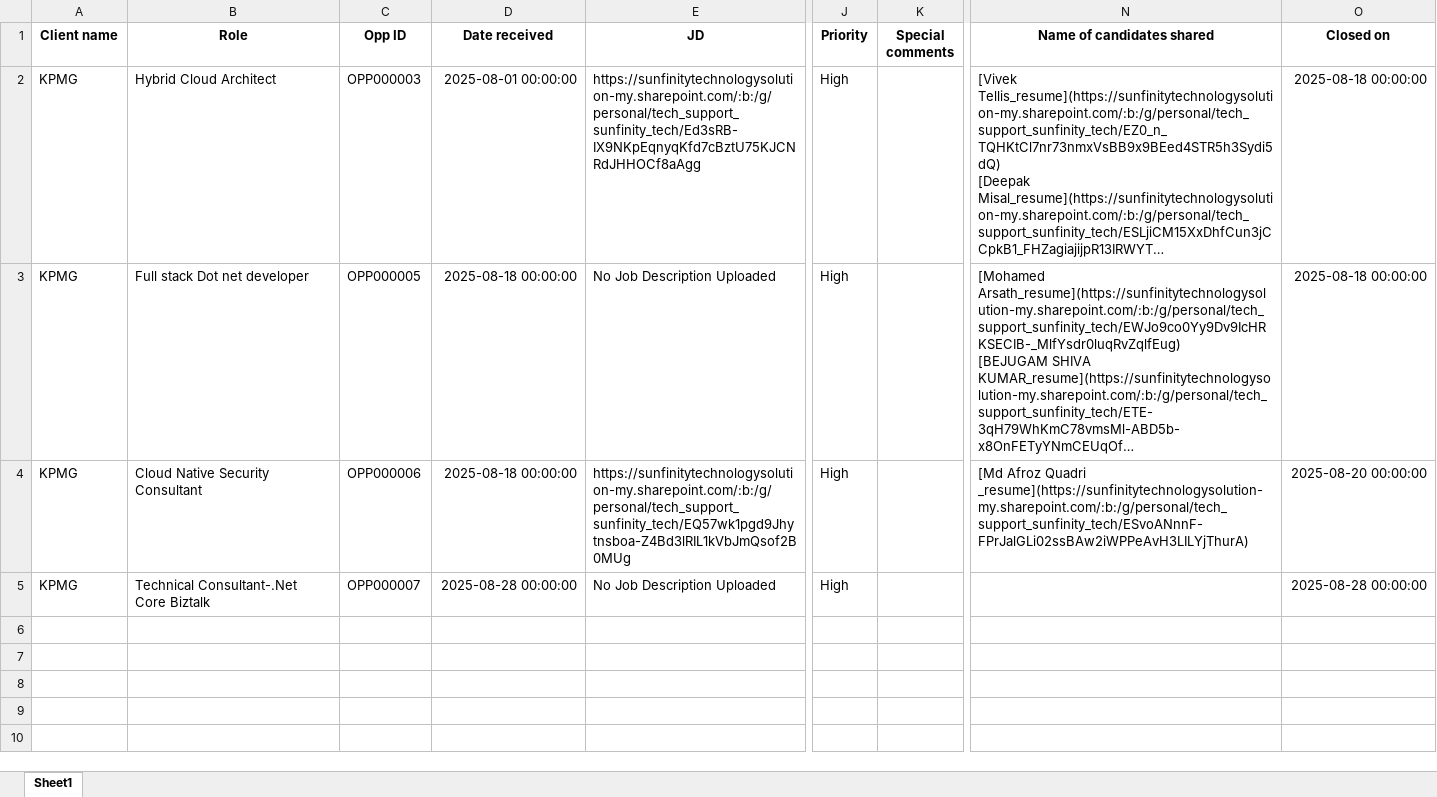
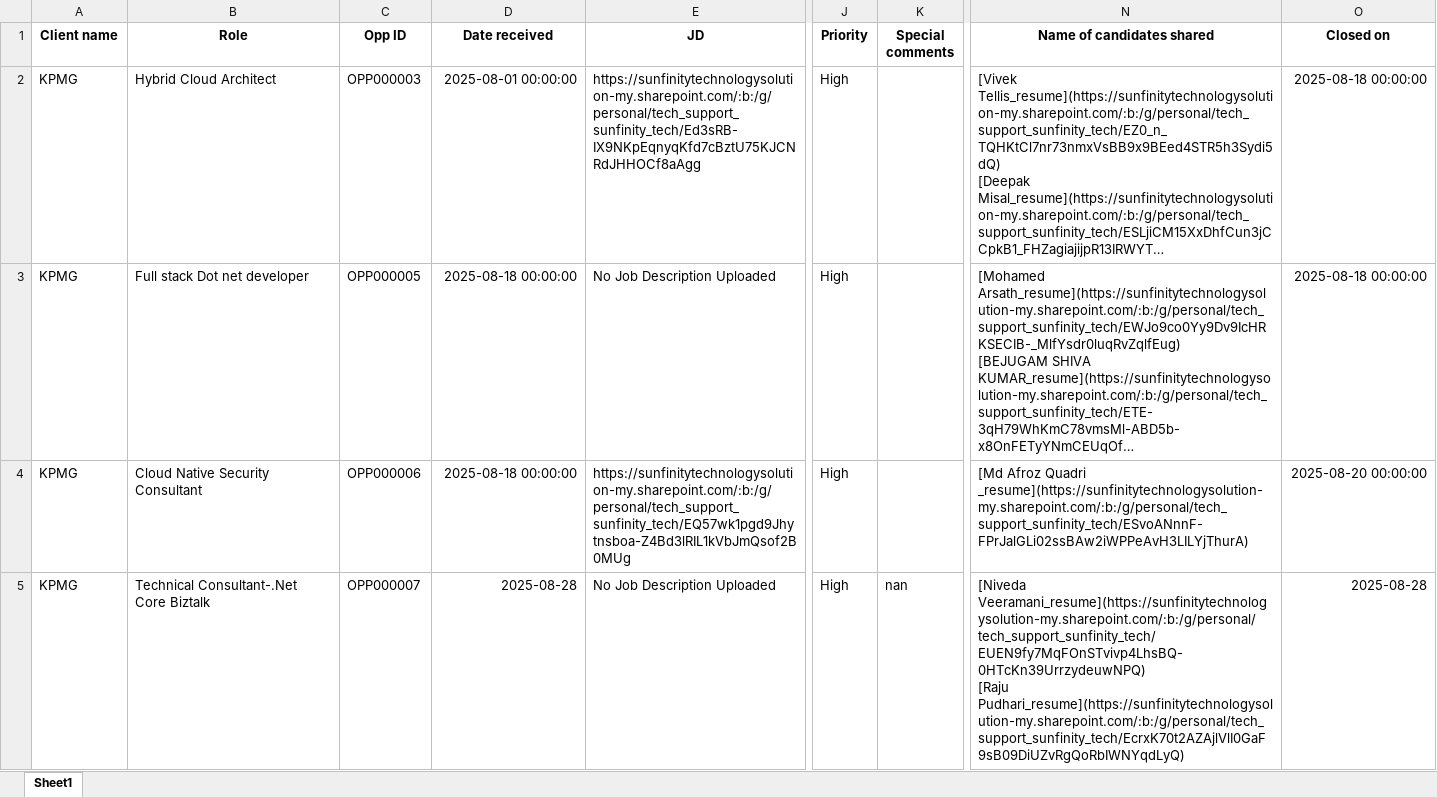
Before and after one commit to advait1307/sunfinity-crm, an Excel workbook: excel_files/opportunities.xlsx, sheet Sheet1, drawn as a sheet; only a part is shown, gaps mark what is left out; long unchanged cells end in …; values as stored, in another font and other column widths than the file's, no borders; ↵ is a line break in a cell; the diff names each change by its address in the sheet, - before the commit and + after, or states it on an @@ line.

Commit message:
Update Excel file

```diff
--- a/excel_files/opportunities.xlsx (sheet Sheet1)
+++ b/excel_files/opportunities.xlsx (sheet Sheet1)
-D5 (Date received): 2025-08-28 00:00:00
+D5 (Date received): 2025-08-28
-K5 (Special comments): (empty)
+K5 (Special comments): nan
-N5 (Name of candidates shared): (empty)
+N5 (Name of candidates shared): [Niveda Veeramani_resume](https://sunfinitytechnologysolution-my.sharepoint.com/:b:/g/personal/tech_support_sunfinity_tech/EUEN9fy7MqFOnSTvivp4LhsBQ-0HTcKn39UrrzydeuwNPQ) ↵ [Raju Pudhari_resume](https://sunfinitytechnologysolution-my.sharepoint.com/:b:/g/personal/tech_support_sunfinity_tech/EcrxK70t2AZAjlVlI0GaF9sB09DiUZvRgQoRbIWNYqdLyQ)
-O5 (Closed on): 2025-08-28 00:00:00
+O5 (Closed on): 2025-08-28
```
